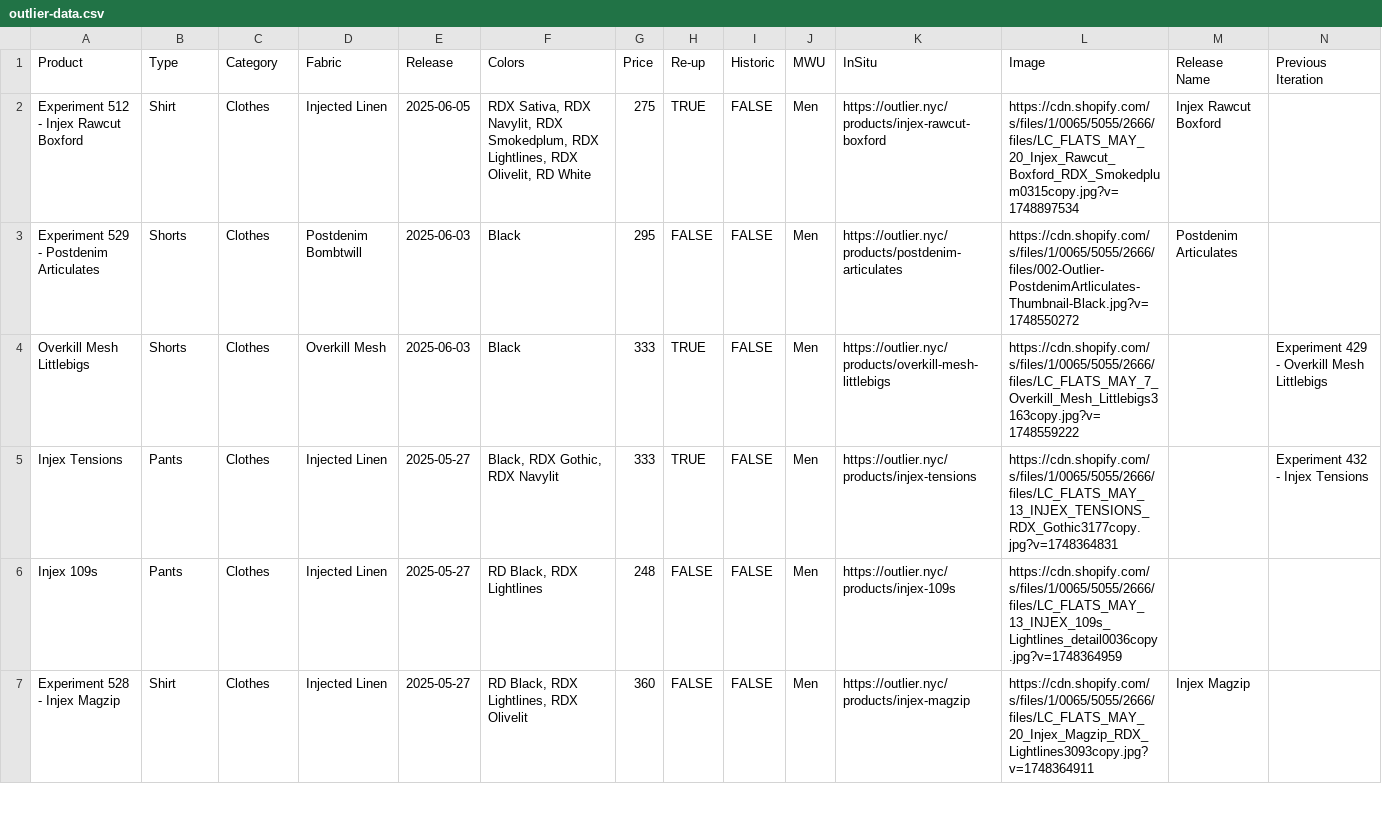
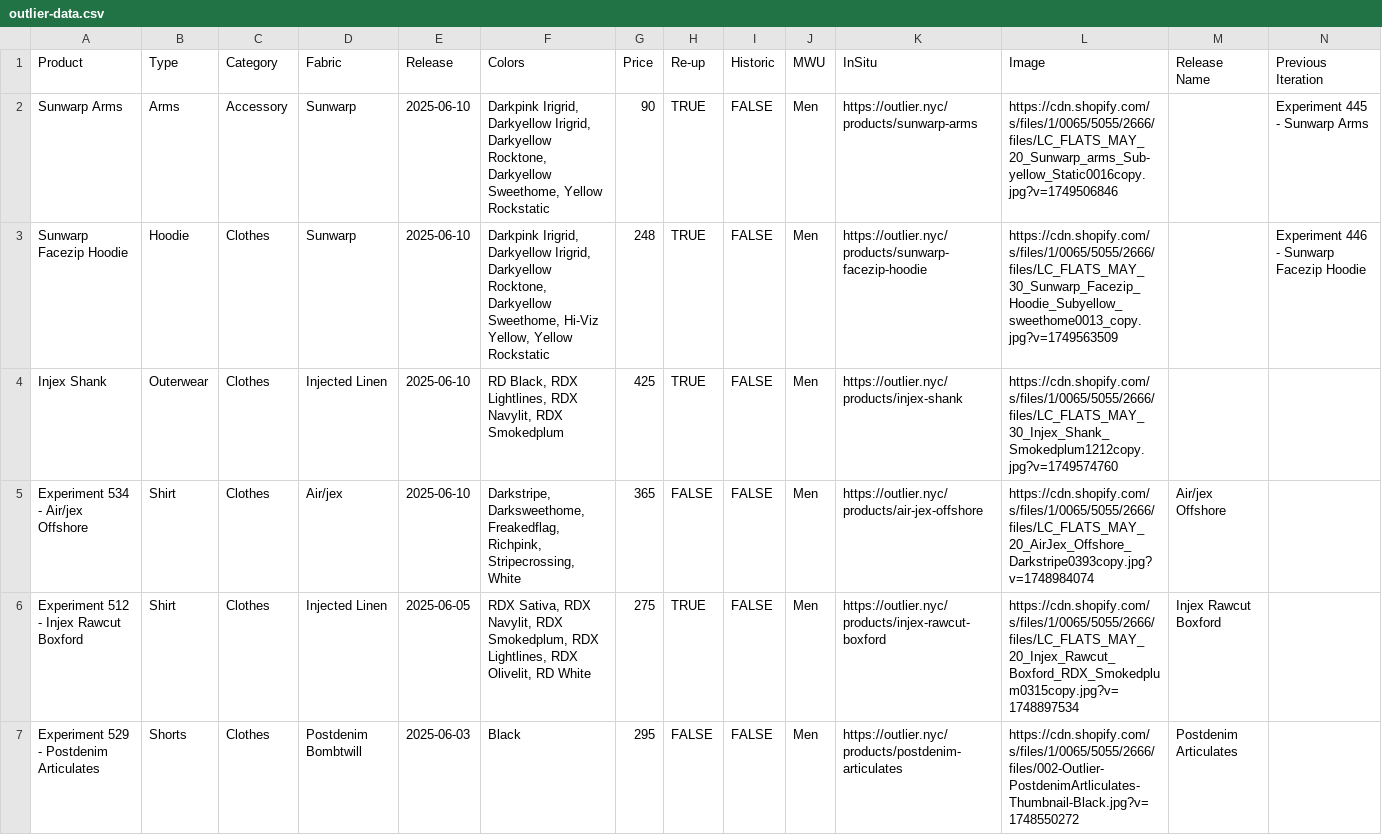
Before and after one commit to ciyer/outlier, a CSV file: public/outlier-data.csv, drawn as a sheet; only a part is shown; the shorter side is filled out with more unchanged rows; rows hold the shown columns only; the diff names each change by its address in the sheet, - before the commit and + after, or states it on an @@ line.

Commit message:
2025-06-10 drops

```diff
--- a/public/outlier-data.csv
+++ b/public/outlier-data.csv
+row 2: Sunwarp Arms | Arms | Accessory | Sunwarp | 2025-06-10 | Darkpink Irigrid, Darkyellow Irigrid, Darkyellow Rocktone, Darkyellow Sweethome, Yellow Rockstatic | 90 | TRUE | FALSE | Men | https://outlier.nyc/products/sunwarp-arms | https://cdn.shopify.com/s/files/1/0065/5055/2666/files/LC_FLATS_MAY_20_Sunwarp_arms_Sub-yellow_Static0016copy.jpg?v=1749506846 |  | Experiment 445 - Sunwarp Arms
+row 3: Sunwarp Facezip Hoodie | Hoodie | Clothes | Sunwarp | 2025-06-10 | Darkpink Irigrid, Darkyellow Irigrid, Darkyellow Rocktone, Darkyellow Sweethome, Hi-Viz Yellow, Yellow Rockstatic | 248 | TRUE | FALSE | Men | https://outlier.nyc/products/sunwarp-facezip-hoodie | https://cdn.shopify.com/s/files/1/0065/5055/2666/files/LC_FLATS_MAY_30_Sunwarp_Facezip_Hoodie_Subyellow_sweethome0013_copy.jpg?v=1749563509 |  | Experiment 446 - Sunwarp Facezip Hoodie
+row 4: Injex Shank | Outerwear | Clothes | Injected Linen | 2025-06-10 | RD Black, RDX Lightlines, RDX Navylit, RDX Smokedplum | 425 | TRUE | FALSE | Men | https://outlier.nyc/products/injex-shank | https://cdn.shopify.com/s/files/1/0065/5055/2666/files/LC_FLATS_MAY_30_Injex_Shank_Smokedplum1212copy.jpg?v=1749574760
+row 5: Experiment 534 - Air/jex Offshore | Shirt | Clothes | Air/jex | 2025-06-10 | Darkstripe, Darksweethome, Freakedflag, Richpink, Stripecrossing, White | 365 | FALSE | FALSE | Men | https://outlier.nyc/products/air-jex-offshore | https://cdn.shopify.com/s/files/1/0065/5055/2666/files/LC_FLATS_MAY_20_AirJex_Offshore_Darkstripe0393copy.jpg?v=1748984074 | Air/jex Offshore
```
